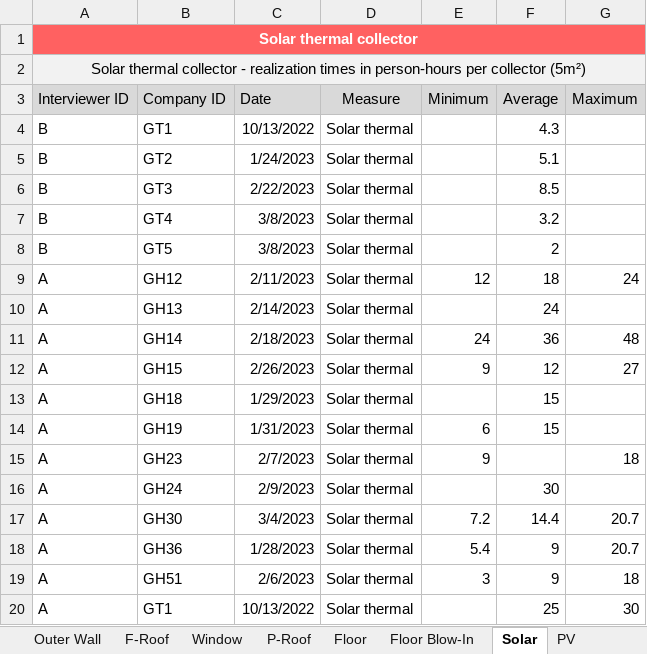
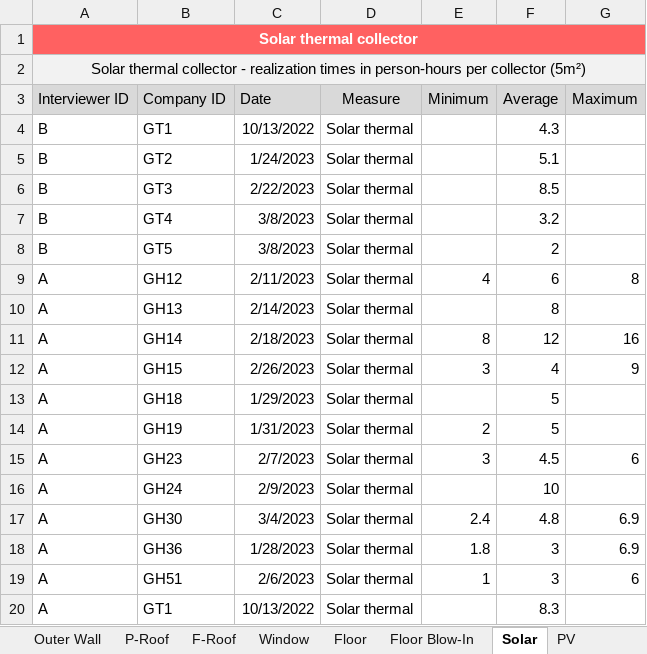
Before and after one commit to RWTH-EBC/CrafTiMod, an Excel workbook: realization_times.xlsx, sheet Solar, drawn as a sheet; values as stored, in another font and other column widths than the file's, no borders; the diff names each change by its address in the sheet, - before the commit and + after, or states it on an @@ line.

```diff
--- a/realization_times.xlsx (sheet Solar)
+++ b/realization_times.xlsx (sheet Solar)
@@ sheet tab order changed: Outer Wall | P-Roof | F-Roof | Window | Floor | Floor Blow-In | Solar | PV @@
-E9 (Minimum): 12
+E9 (Minimum): 4
-F9 (Average): 18
+F9 (Average): 6
-G9 (Maximum): 24
+G9 (Maximum): 8
-F10 (Average): 24
+F10 (Average): 8
-E11 (Minimum): 24
+E11 (Minimum): 8
-F11 (Average): 36
+F11 (Average): 12
-G11 (Maximum): 48
+G11 (Maximum): 16
-E12 (Minimum): 9
+E12 (Minimum): 3
-F12 (Average): 12
+F12 (Average): 4
-G12 (Maximum): 27
+G12 (Maximum): 9
-F13:F14 (Average): 15
+F13:F14 (Average): 5
-E14 (Minimum): 6
+E14 (Minimum): 2
-E15 (Minimum): 9
+E15 (Minimum): 3
-F15 (Average): (empty)
+F15 (Average): 4.5
-G15 (Maximum): 18
+G15 (Maximum): 6
-F16 (Average): 30
+F16 (Average): 10
-E17 (Minimum): 7.2
+E17 (Minimum): 2.4
-F17 (Average): 14.4
+F17 (Average): 4.8
-G17:G18 (Maximum): 20.7
+G17:G18 (Maximum): 6.9
-E18 (Minimum): 5.4
+E18 (Minimum): 1.8
-F18:F19 (Average): 9
+F18:F19 (Average): 3
-E19 (Minimum): 3
+E19 (Minimum): 1
-G19 (Maximum): 18
+G19 (Maximum): 6
-F20 (Average): 25
+F20 (Average): 8.3
-G20 (Maximum): 30
+G20 (Maximum): (empty)
```
Also changed, not shown: sheet PV, sheet Overview, other sheet tabs.
